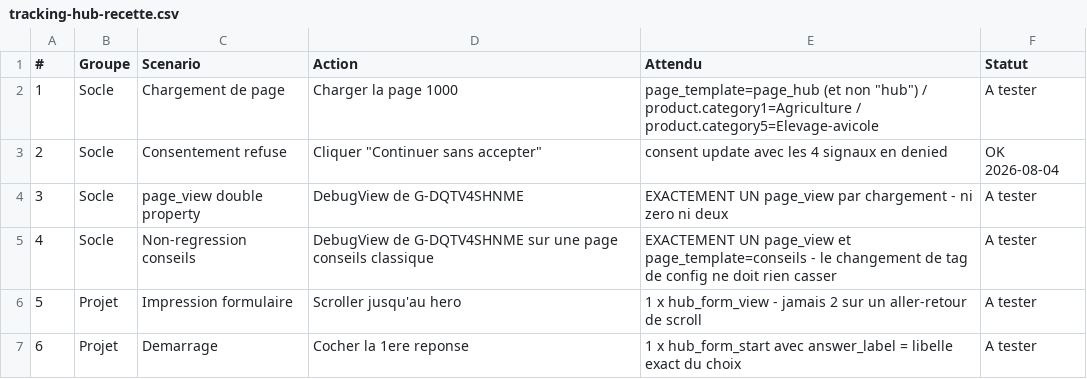
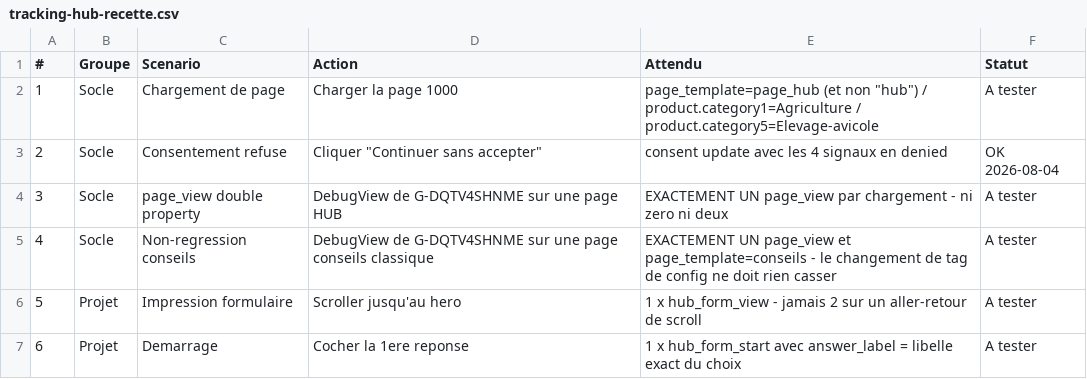
Before and after one commit to Hellopro-fr/RAG-HP-PUB, a CSV file: apps-microservices/nextjs-conseils-hp/docs/tracking-hub-recette.csv, drawn as a sheet; only a part is shown; the diff covers the shown part only; the diff names each change by its address in the sheet, - before the commit and + after, or states it on an @@ line.

```diff
--- a/apps-microservices/nextjs-conseils-hp/docs/tracking-hub-recette.csv
+++ b/apps-microservices/nextjs-conseils-hp/docs/tracking-hub-recette.csv
-D4 (Action): DebugView de G-DQTV4SHNME
+D4 (Action): DebugView de G-DQTV4SHNME sur une page HUB
```
Also changed, not shown: 6 added rows, 14 edited cells and row numbers in column A elsewhere in this file, apps-microservices/nextjs-conseils-hp/docs/tracking-hub-events.csv, apps-microservices/nextjs-conseils-hp/docs/tracking-hub-gtm.csv, 17 other files.
